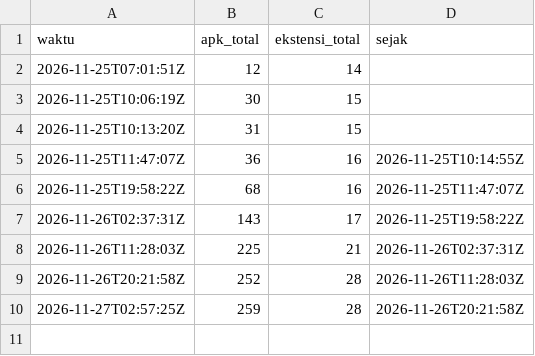
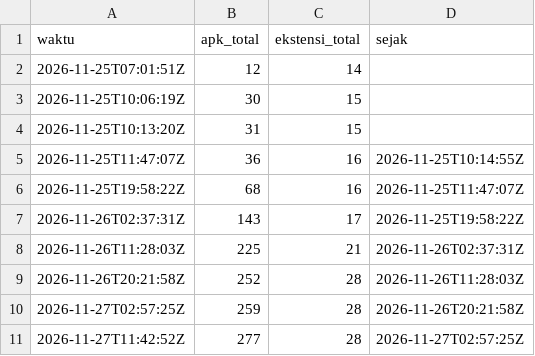
Before and after one commit to Ikrar06/sulo-data, a CSV file: unduhan-jam.csv, drawn as a sheet.

```diff
--- a/unduhan-jam.csv
+++ b/unduhan-jam.csv
@@ -10 +10,2 @@ waktu,apk_total,ekstensi_total,sejak
 2026-11-27T02:57:25Z,259,28,2026-11-26T20:21:58Z
+2026-11-27T11:42:52Z,277,28,2026-11-27T02:57:25Z
```
Also changed, not shown: 3 other files.
